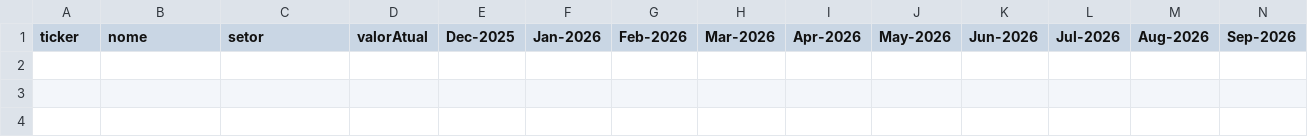
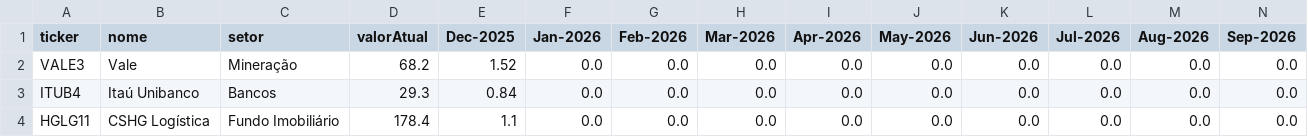
Before and after one commit to eszbrasil-create/upmoney-data, a CSV file: data/base-dy.csv, drawn as a sheet; only a part is shown; rows hold the shown columns only; the diff names each change by its address in the sheet, - before the commit and + after, or states it on an @@ line.

Commit message:
Add files via upload

```diff
--- a/data/base-dy.csv
+++ b/data/base-dy.csv
+row 2: VALE3 | Vale | Mineração | 68.2 | 1.52 | 0.0 | 0.0 | 0.0 | 0.0 | 0.0 | 0.0 | 0.0 | 0.0 | 0.0
+row 3: ITUB4 | Itaú Unibanco | Bancos | 29.3 | 0.84 | 0.0 | 0.0 | 0.0 | 0.0 | 0.0 | 0.0 | 0.0 | 0.0 | 0.0
+row 4: HGLG11 | CSHG Logística | Fundo Imobiliário | 178.4 | 1.1 | 0.0 | 0.0 | 0.0 | 0.0 | 0.0 | 0.0 | 0.0 | 0.0 | 0.0
```
